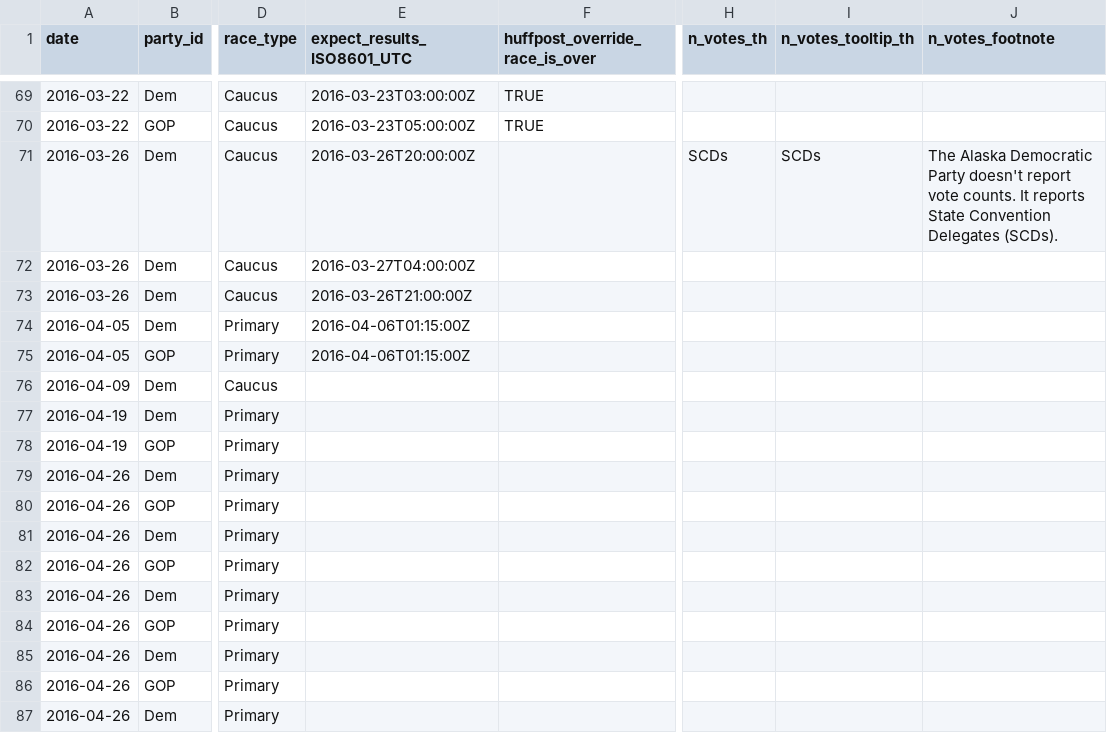
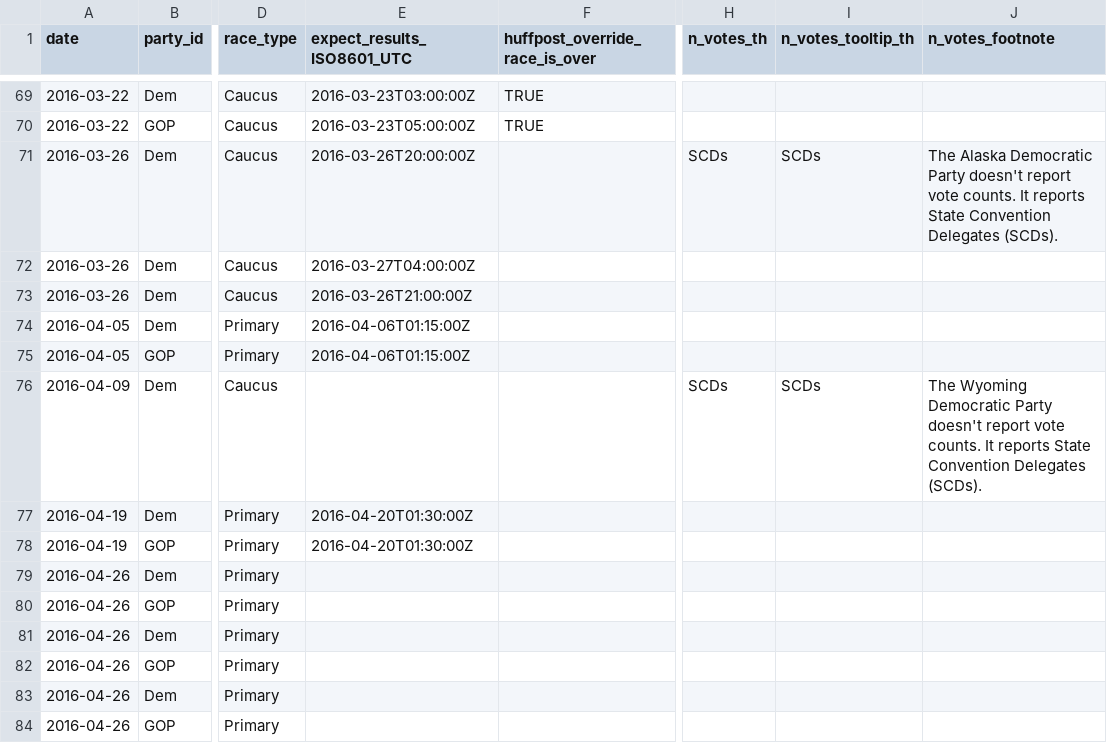
Before and after one commit to BeastNeedsMoreTorque/primaries-2016, a TSV file: app/static/races.tsv, drawn as a sheet; only a part is shown, gaps mark what is left out; the shorter side is filled out with more unchanged rows; the diff names each change by its address in the sheet, - before the commit and + after, or states it on an @@ line.

Commit message:
update last date, remove 416

```diff
--- a/app/static/races.tsv
+++ b/app/static/races.tsv
-H76 (n_votes_th): (empty)
+H76 (n_votes_th): SCDs
-I76 (n_votes_tooltip_th): (empty)
+I76 (n_votes_tooltip_th): SCDs
-J76 (n_votes_footnote): (empty)
+J76 (n_votes_footnote): The Wyoming Democratic Party doesn't report vote counts. It reports State Convention Delegates (SCDs).
-E77:E78 (expect_results_ISO8601_UTC): (empty)
+E77:E78 (expect_results_ISO8601_UTC): 2016-04-20T01:30:00Z
```
Also changed, not shown: app/static/race_days.tsv, 1 other file.
